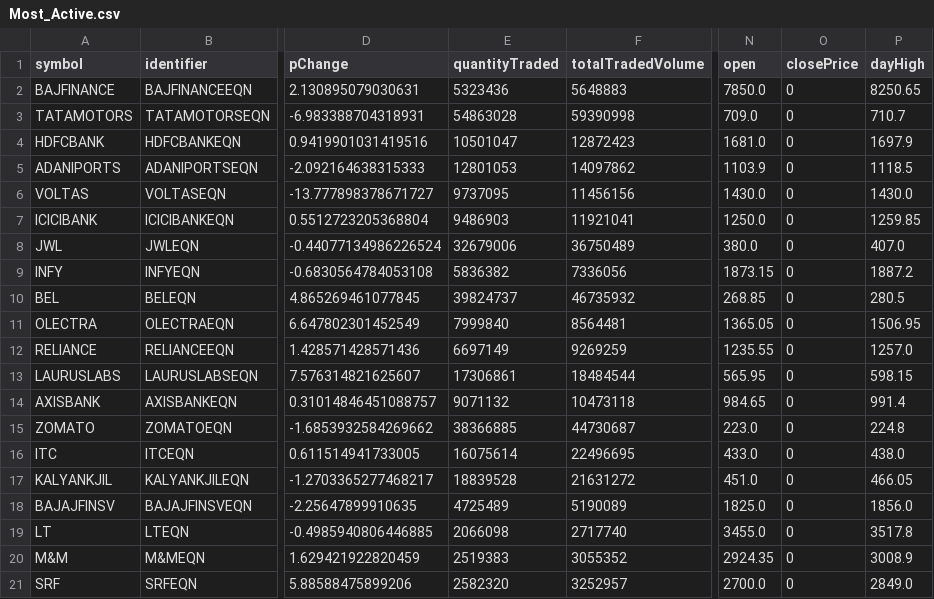
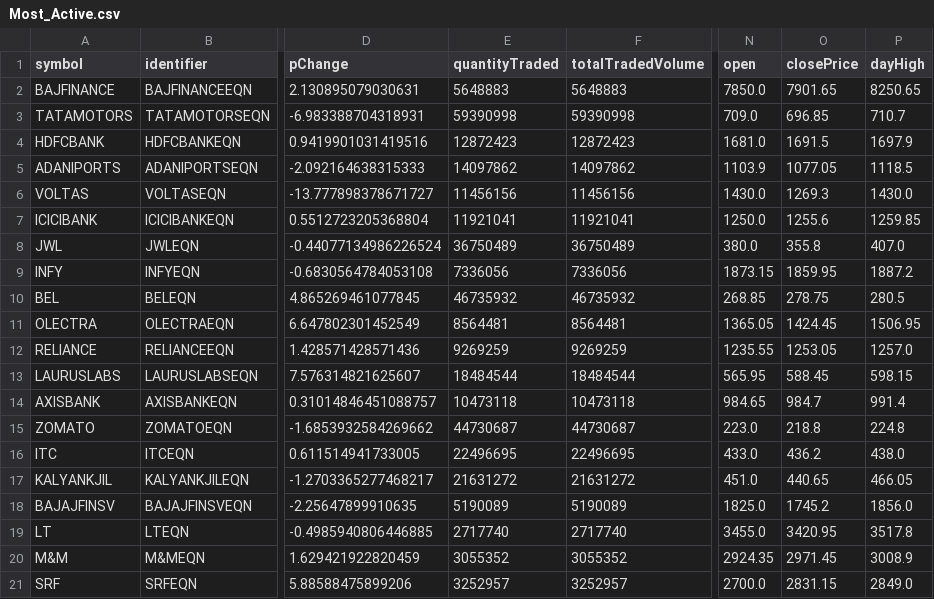
Before and after one commit to tsrajpurohit/AdvDec, a CSV file: Most_Active.csv, drawn as a sheet; only a part is shown, gaps mark what is left out; the diff names each change by its address in the sheet, - before the commit and + after, or states it on an @@ line.

```diff
--- a/Most_Active.csv
+++ b/Most_Active.csv
-E2 (quantityTraded): 5323436
+E2 (quantityTraded): 5648883
-O2 (closePrice): 0
+O2 (closePrice): 7901.65
-E3 (quantityTraded): 54863028
+E3 (quantityTraded): 59390998
-O3 (closePrice): 0
+O3 (closePrice): 696.85
-E4 (quantityTraded): 10501047
+E4 (quantityTraded): 12872423
-O4 (closePrice): 0
+O4 (closePrice): 1691.5
-E5 (quantityTraded): 12801053
+E5 (quantityTraded): 14097862
-O5 (closePrice): 0
+O5 (closePrice): 1077.05
-E6 (quantityTraded): 9737095
+E6 (quantityTraded): 11456156
-O6 (closePrice): 0
+O6 (closePrice): 1269.3
-E7 (quantityTraded): 9486903
+E7 (quantityTraded): 11921041
-O7 (closePrice): 0
+O7 (closePrice): 1255.6
-E8 (quantityTraded): 32679006
+E8 (quantityTraded): 36750489
-O8 (closePrice): 0
+O8 (closePrice): 355.8
-E9 (quantityTraded): 5836382
+E9 (quantityTraded): 7336056
-O9 (closePrice): 0
+O9 (closePrice): 1859.95
-E10 (quantityTraded): 39824737
+E10 (quantityTraded): 46735932
-O10 (closePrice): 0
+O10 (closePrice): 278.75
-E11 (quantityTraded): 7999840
+E11 (quantityTraded): 8564481
-O11 (closePrice): 0
+O11 (closePrice): 1424.45
-E12 (quantityTraded): 6697149
+E12 (quantityTraded): 9269259
-O12 (closePrice): 0
+O12 (closePrice): 1253.05
-E13 (quantityTraded): 17306861
+E13 (quantityTraded): 18484544
-O13 (closePrice): 0
+O13 (closePrice): 588.45
-E14 (quantityTraded): 9071132
+E14 (quantityTraded): 10473118
-O14 (closePrice): 0
+O14 (closePrice): 984.7
-E15 (quantityTraded): 38366885
+E15 (quantityTraded): 44730687
-O15 (closePrice): 0
+O15 (closePrice): 218.8
-E16 (quantityTraded): 16075614
+E16 (quantityTraded): 22496695
-O16 (closePrice): 0
+O16 (closePrice): 436.2
-E17 (quantityTraded): 18839528
+E17 (quantityTraded): 21631272
-O17 (closePrice): 0
+O17 (closePrice): 440.65
-E18 (quantityTraded): 4725489
+E18 (quantityTraded): 5190089
-O18 (closePrice): 0
+O18 (closePrice): 1745.2
-E19 (quantityTraded): 2066098
+E19 (quantityTraded): 2717740
-O19 (closePrice): 0
+O19 (closePrice): 3420.95
-E20 (quantityTraded): 2519383
+E20 (quantityTraded): 3055352
-O20 (closePrice): 0
+O20 (closePrice): 2971.45
-E21 (quantityTraded): 2582320
+E21 (quantityTraded): 3252957
-O21 (closePrice): 0
+O21 (closePrice): 2831.15
```
Also changed, not shown: advances_declines.csv.
